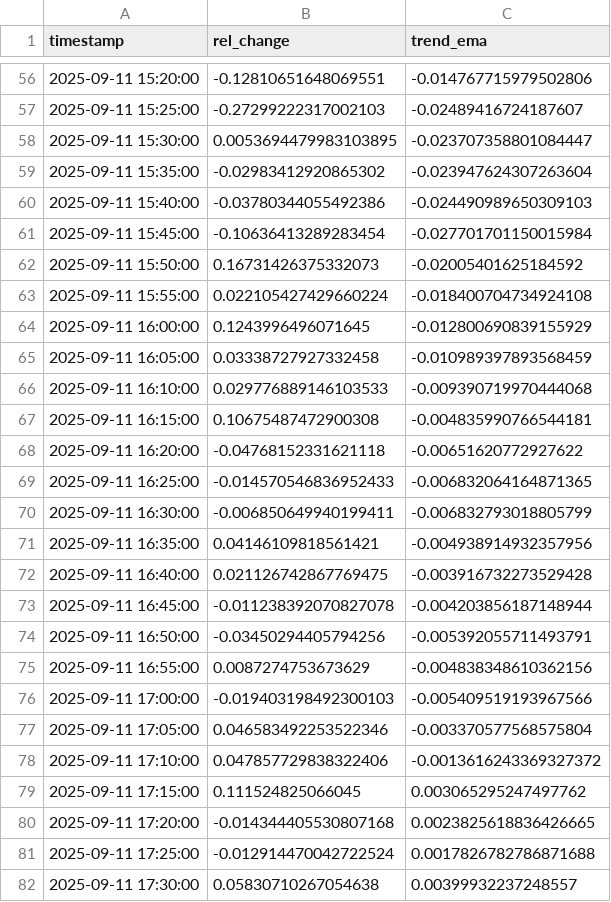
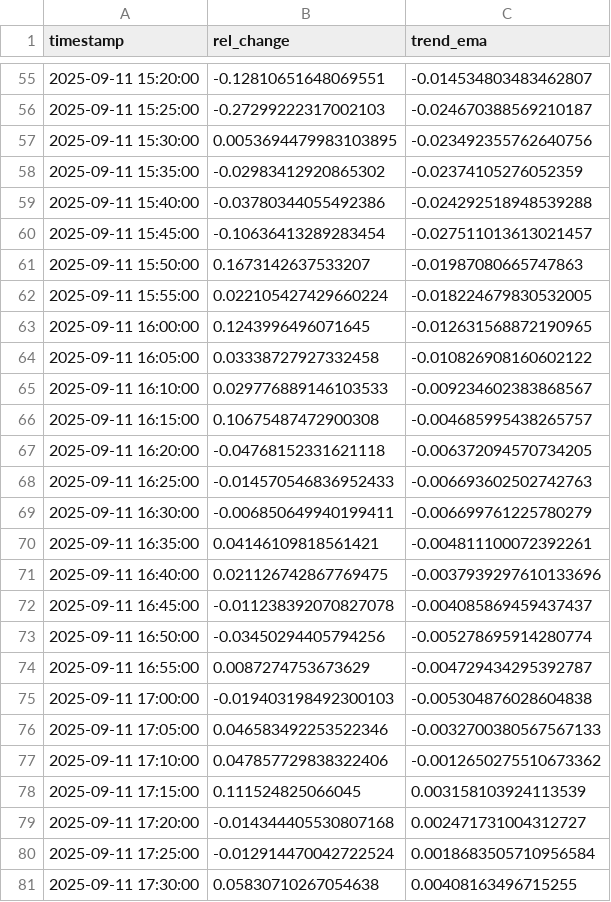
Before and after one commit to D3nnizz/Trend, a CSV file: data/trend_5m.csv, drawn as a sheet; only a part is shown, gaps mark what is left out; the diff covers the shown part only.

Commit message:
Update trend CSVs

```diff
--- a/data/trend_5m.csv
+++ b/data/trend_5m.csv
@@ -56,27 +55,27 @@ timestamp,rel_change,trend_ema
-2025-09-11 15:20:00,-0.12810651648069551,-0.014767715979502806
-2025-09-11 15:25:00,-0.27299222317002103,-0.02489416724187607
-2025-09-11 15:30:00,0.0053694479983103895,-0.023707358801084447
-2025-09-11 15:35:00,-0.02983412920865302,-0.023947624307263604
-2025-09-11 15:40:00,-0.03780344055492386,-0.024490989650309103
-2025-09-11 15:45:00,-0.10636413289283454,-0.027701701150015984
-2025-09-11 15:50:00,0.16731426375332073,-0.02005401625184592
-2025-09-11 15:55:00,0.022105427429660224,-0.018400704734924108
-2025-09-11 16:00:00,0.1243996496071645,-0.012800690839155929
-2025-09-11 16:05:00,0.03338727927332458,-0.010989397893568459
-2025-09-11 16:10:00,0.029776889146103533,-0.009390719970444068
-2025-09-11 16:15:00,0.10675487472900308,-0.004835990766544181
-2025-09-11 16:20:00,-0.04768152331621118,-0.00651620772927622
-2025-09-11 16:25:00,-0.014570546836952433,-0.006832064164871365
-2025-09-11 16:30:00,-0.006850649940199411,-0.006832793018805799
-2025-09-11 16:35:00,0.04146109818561421,-0.004938914932357956
-2025-09-11 16:40:00,0.021126742867769475,-0.003916732273529428
-2025-09-11 16:45:00,-0.011238392070827078,-0.004203856187148944
-2025-09-11 16:50:00,-0.03450294405794256,-0.005392055711493791
-2025-09-11 16:55:00,0.0087274753673629,-0.004838348610362156
-2025-09-11 17:00:00,-0.019403198492300103,-0.005409519193967566
-2025-09-11 17:05:00,0.046583492253522346,-0.003370577568575804
-2025-09-11 17:10:00,0.047857729838322406,-0.0013616243369327372
-2025-09-11 17:15:00,0.111524825066045,0.003065295247497762
-2025-09-11 17:20:00,-0.014344405530807168,0.0023825618836426665
-2025-09-11 17:25:00,-0.012914470042722524,0.0017826782786871688
-2025-09-11 17:30:00,0.05830710267054638,0.00399932237248557
+2025-09-11 15:20:00,-0.12810651648069551,-0.014534803483462807
+2025-09-11 15:25:00,-0.27299222317002103,-0.024670388569210187
+2025-09-11 15:30:00,0.0053694479983103895,-0.023492355762640756
+2025-09-11 15:35:00,-0.02983412920865302,-0.02374105276052359
+2025-09-11 15:40:00,-0.03780344055492386,-0.024292518948539288
+2025-09-11 15:45:00,-0.10636413289283454,-0.027511013613021457
+2025-09-11 15:50:00,0.1673142637533207,-0.01987080665747863
+2025-09-11 15:55:00,0.022105427429660224,-0.018224679830532005
+2025-09-11 16:00:00,0.1243996496071645,-0.012631568872190965
+2025-09-11 16:05:00,0.03338727927332458,-0.010826908160602122
+2025-09-11 16:10:00,0.029776889146103533,-0.009234602383868567
+2025-09-11 16:15:00,0.10675487472900308,-0.004685995438265757
+2025-09-11 16:20:00,-0.04768152331621118,-0.006372094570734205
+2025-09-11 16:25:00,-0.014570546836952433,-0.006693602502742763
+2025-09-11 16:30:00,-0.006850649940199411,-0.006699761225780279
+2025-09-11 16:35:00,0.04146109818561421,-0.004811100072392261
+2025-09-11 16:40:00,0.021126742867769475,-0.0037939297610133696
+2025-09-11 16:45:00,-0.011238392070827078,-0.004085869459437437
+2025-09-11 16:50:00,-0.03450294405794256,-0.005278695914280774
+2025-09-11 16:55:00,0.0087274753673629,-0.004729434295392787
+2025-09-11 17:00:00,-0.019403198492300103,-0.005304876028604838
+2025-09-11 17:05:00,0.046583492253522346,-0.0032700380567567133
+2025-09-11 17:10:00,0.047857729838322406,-0.0012650275510673362
+2025-09-11 17:15:00,0.111524825066045,0.003158103924113539
+2025-09-11 17:20:00,-0.014344405530807168,0.002471731004312727
+2025-09-11 17:25:00,-0.012914470042722524,0.0018683505710956584
+2025-09-11 17:30:00,0.05830710267054638,0.00408163496715255
```
Also changed, not shown: 1 added row, 1 removed row and 72 edited cells elsewhere in this file.
